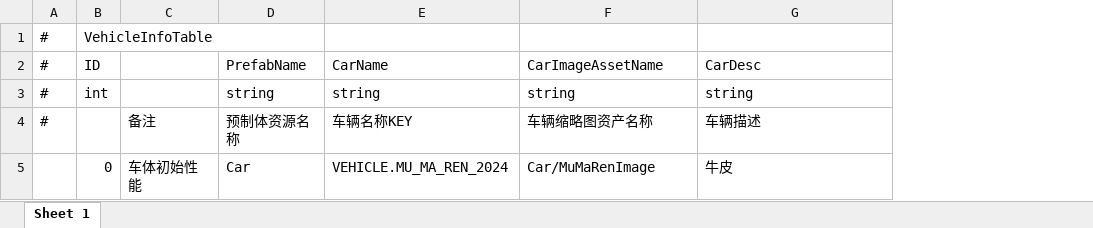
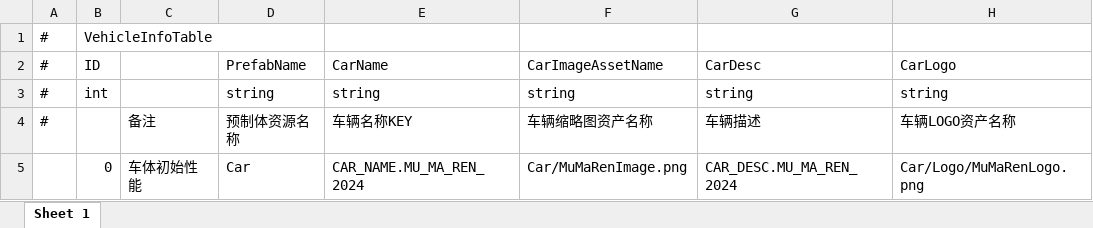
Before and after one commit to Kriser666/GF_X, an Excel workbook: AAAGameData/DataTables/VehicleInfoTable.xlsx, sheet Sheet 1, drawn as a sheet; values as stored, in another font and other column widths than the file's, no borders; the diff names each change by its address in the sheet, - before the commit and + after, or states it on an @@ line.

```diff
--- a/AAAGameData/DataTables/VehicleInfoTable.xlsx (sheet Sheet 1)
+++ b/AAAGameData/DataTables/VehicleInfoTable.xlsx (sheet Sheet 1)
+column H, rows 2-5: CarLogo | string | 车辆LOGO资产名称 | Car/Logo/MuMaRenLogo.png
-E5: VEHICLE.MU_MA_REN_2024
+E5: CAR_NAME.MU_MA_REN_2024
-F5: Car/MuMaRenImage
+F5: Car/MuMaRenImage.png
-G5: 牛皮
+G5: CAR_DESC.MU_MA_REN_2024
```
Also changed, not shown: AAAGameData/DataTables/CameraViewTable.xlsx, AAAGameData/DataTables/Core/UITable.xlsx, 50 other files.
